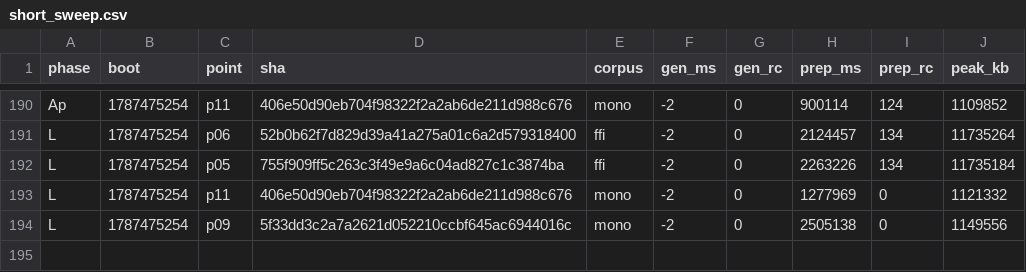
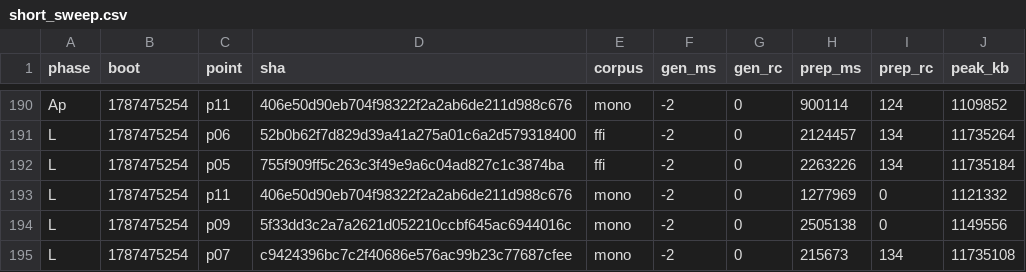
Before and after one commit to wkirschenmann/tlapm, a CSV file: doc/perf/short/short_sweep.csv, drawn as a sheet; only a part is shown, gaps mark what is left out; the diff names each change by its address in the sheet, - before the commit and + after, or states it on an @@ line.

```diff
--- a/doc/perf/short/short_sweep.csv
+++ b/doc/perf/short/short_sweep.csv
+row 195: L | 1787475254 | p07 | c9424396bc7c2f40686e576ac99b23c77687cfee | mono | -2 | 0 | 215673 | 134 | 11735108
```
Also changed, not shown: 1 other file.
